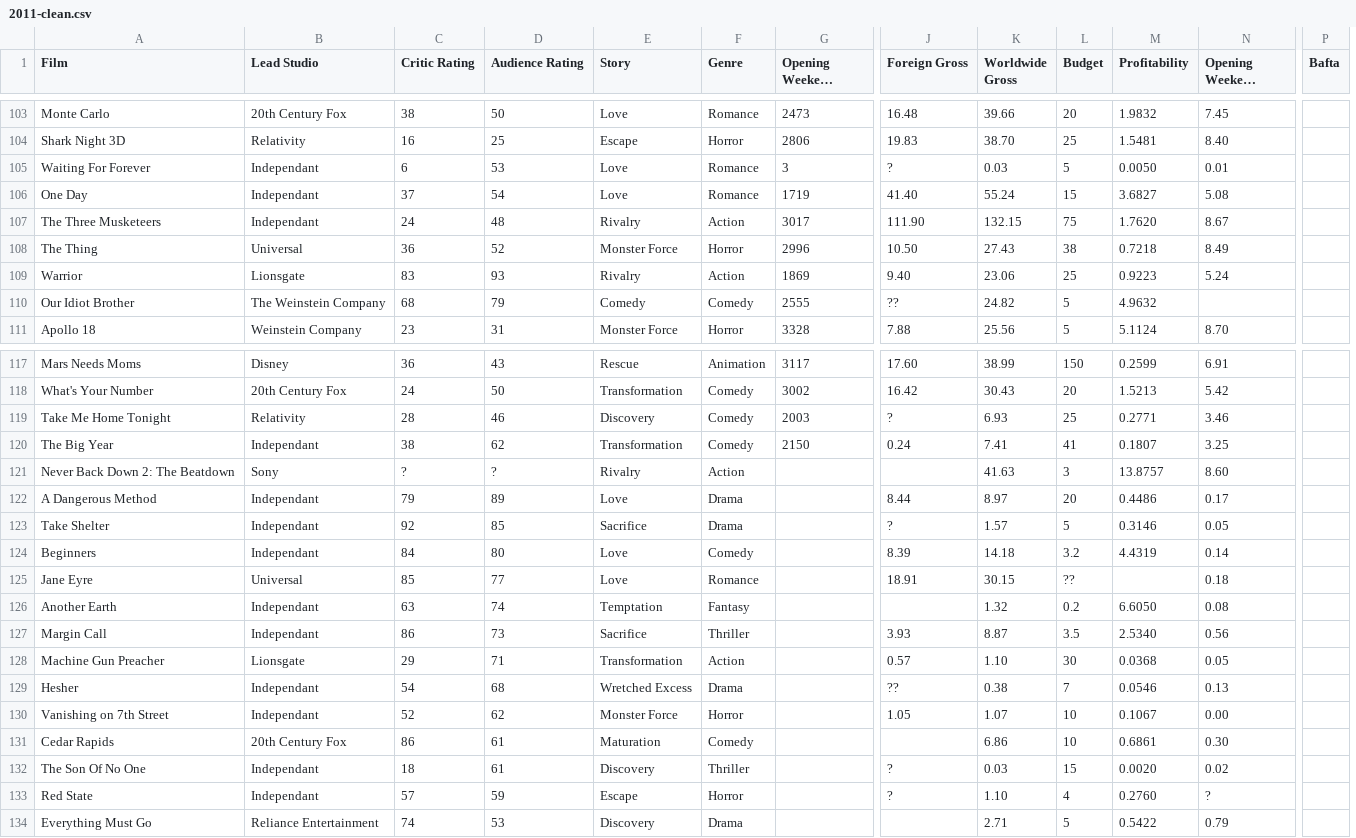
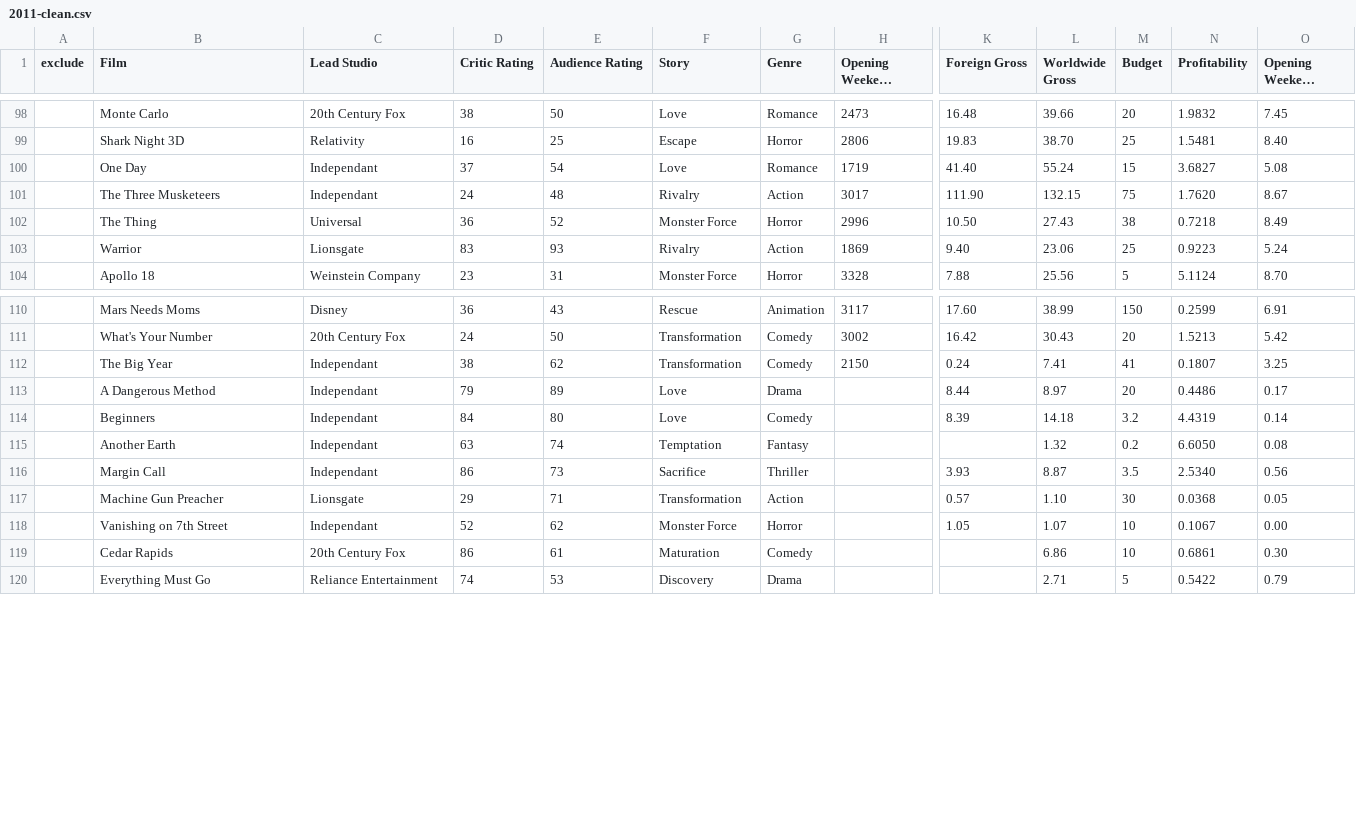
Before and after one commit to jgoodall/cinevis, a CSV file: data/csvs/2011-clean.csv, drawn as a sheet; only a part is shown, gaps mark what is left out; long unchanged cells end in …; removed rows and columns are numbered as before the commit, all else as after; rows hold the shown columns only; the diff covers the shown part only; the diff names each change by its address in the sheet, - before the commit and + after, or states it on an @@ line.

```diff
--- a/data/csvs/2011-clean.csv
+++ b/data/csvs/2011-clean.csv
+column A (exclude), empty
-column P (Bafta), empty
-row 105: Waiting For Forever | Independant | 6 | 53 | Love | Romance | 3 | ? | 0.03 | 5 | 0.0050 | 0.01
-row 110: Our Idiot Brother | The Weinstein Company | 68 | 79 | Comedy | Comedy | 2555 | ?? | 24.82 | 5 | 4.9632
-row 119: Take Me Home Tonight | Relativity | 28 | 46 | Discovery | Comedy | 2003 | ? | 6.93 | 25 | 0.2771 | 3.46
-row 121: Never Back Down 2: The Beatdown | Sony | ? | ? | Rivalry | Action |  |  | 41.63 | 3 | 13.8757 | 8.60
-row 123: Take Shelter | Independant | 92 | 85 | Sacrifice | Drama |  | ? | 1.57 | 5 | 0.3146 | 0.05
-row 125: Jane Eyre | Universal | 85 | 77 | Love | Romance |  | 18.91 | 30.15 | ?? |  | 0.18
-row 129: Hesher | Independant | 54 | 68 | Wretched Excess | Drama |  | ?? | 0.38 | 7 | 0.0546 | 0.13
-row 132: The Son Of No One | Independant | 18 | 61 | Discovery | Thriller |  | ? | 0.03 | 15 | 0.0020 | 0.02
-row 133: Red State | Independant | 57 | 59 | Escape | Horror |  | ? | 1.10 | 4 | 0.2760 | ?
```
Also changed, not shown: 5 removed rows and 6 edited cells elsewhere in this file, data/csvs/2007.csv, data/csvs/2008.csv, 17 other files.
